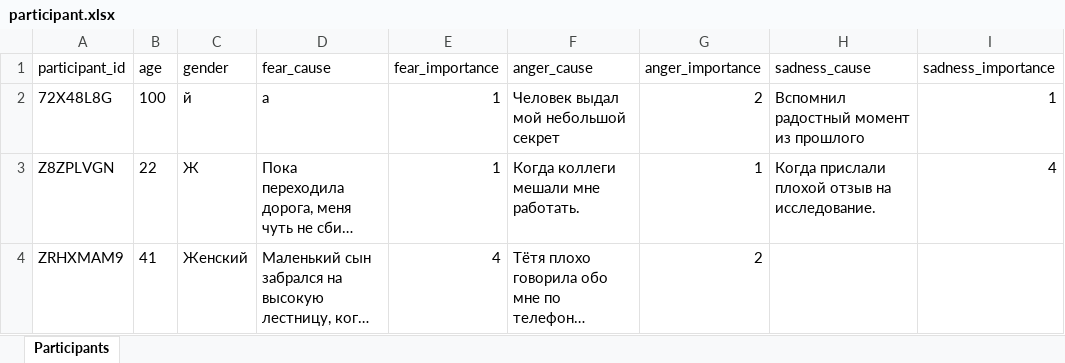
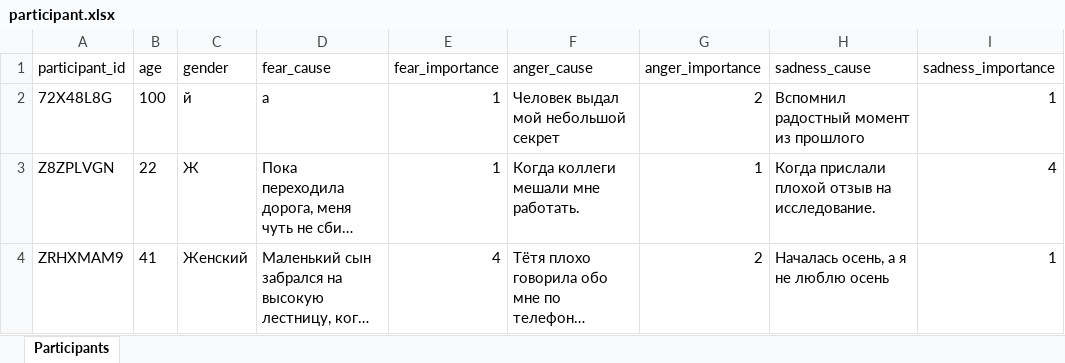
Before and after one commit to aapushnikov/intensity_profiles, an Excel workbook: dataset/participant.xlsx, sheet Participants, drawn as a sheet; long unchanged cells end in …; values as stored, in another font and other column widths than the file's, no borders; the diff names each change by its address in the sheet, - before the commit and + after, or states it on an @@ line.

Commit message:
Update participant ZRHXMAM9

```diff
--- a/dataset/participant.xlsx (sheet Participants)
+++ b/dataset/participant.xlsx (sheet Participants)
-H4 (sadness_cause): (empty)
+H4 (sadness_cause): Началась осень, а я не люблю осень
-I4 (sadness_importance): (empty)
+I4 (sadness_importance): 1
```
